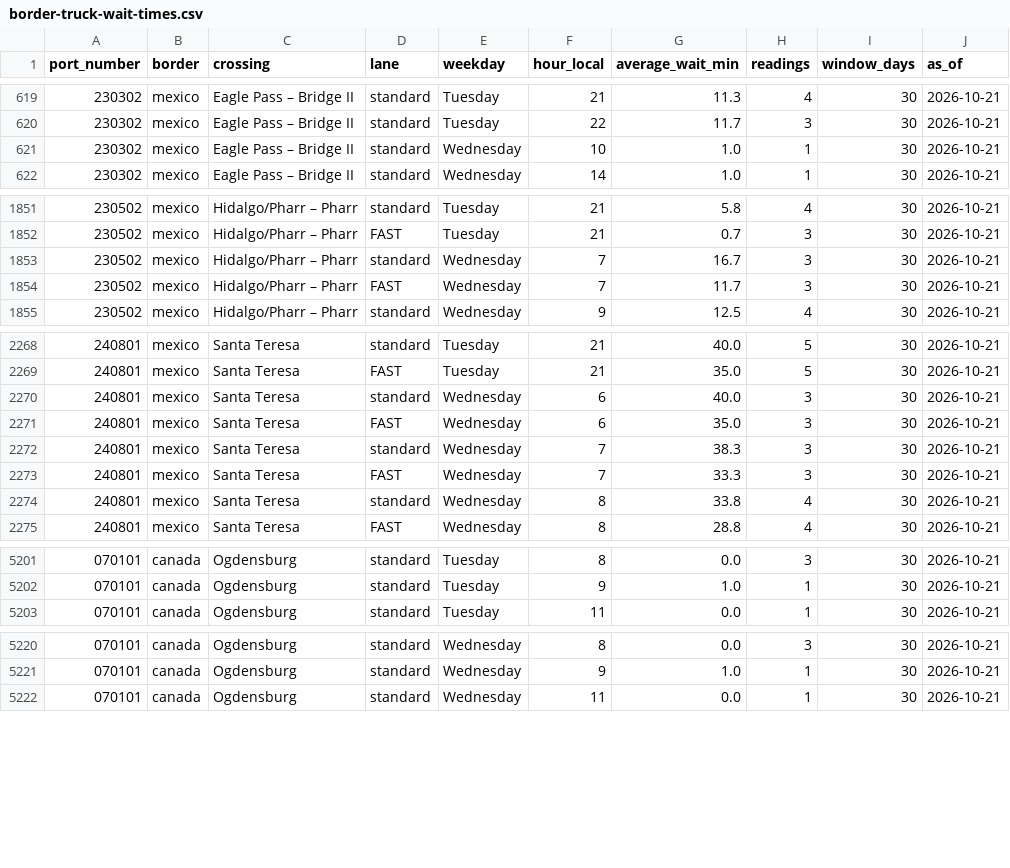
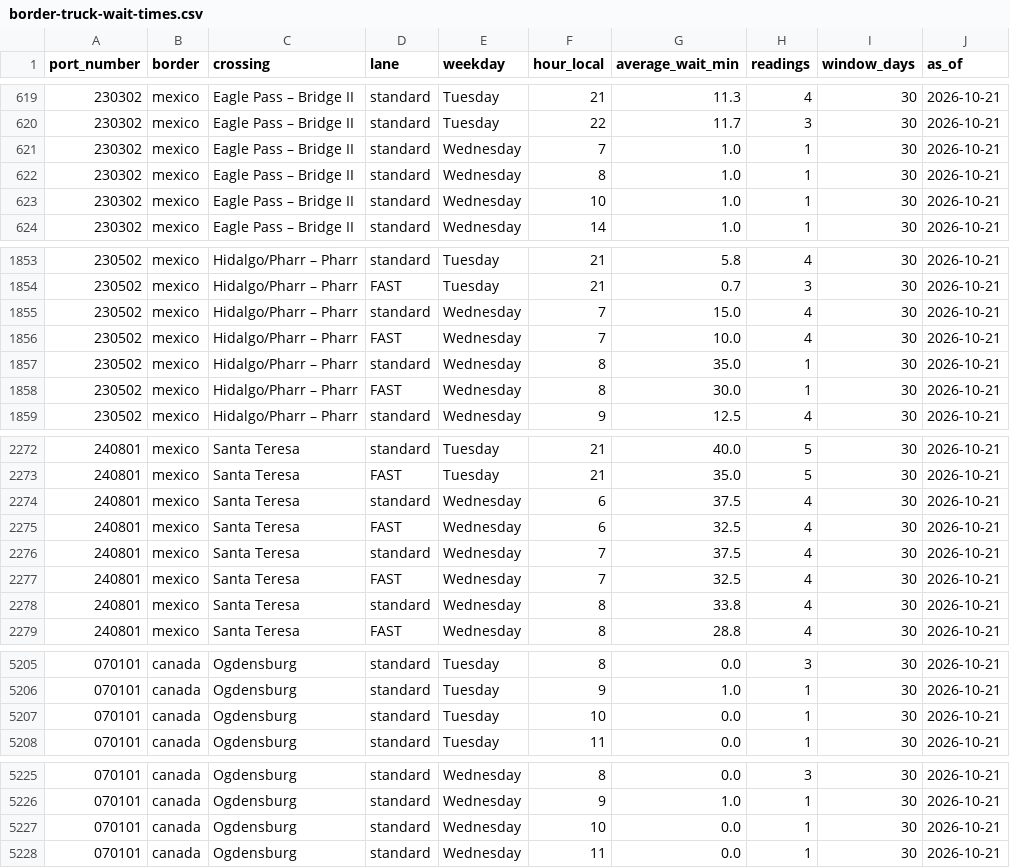
Before and after one commit to JuanTorresMI/JuanTorresMI.github.io, a CSV file: border-waits/border-truck-wait-times.csv, drawn as a sheet; only a part is shown, gaps mark what is left out; addresses are those after the commit; the diff covers the shown part only; the diff names each change by its address in the sheet, - before the commit and + after, or states it on an @@ line.

```diff
--- a/border-waits/border-truck-wait-times.csv
+++ b/border-waits/border-truck-wait-times.csv
+row 621: 230302 | mexico | Eagle Pass – Bridge II | standard | Wednesday | 7 | 1.0 | 1 | 30 | 2026-10-21
+row 622: 230302 | mexico | Eagle Pass – Bridge II | standard | Wednesday | 8 | 1.0 | 1 | 30 | 2026-10-21
-G1855 (average_wait_min): 16.7
+G1855 (average_wait_min): 15.0
-H1855:H1856 (readings): 3
+H1855:H1856 (readings): 4
-G1856 (average_wait_min): 11.7
+G1856 (average_wait_min): 10.0
+row 1857: 230502 | mexico | Hidalgo/Pharr – Pharr | standard | Wednesday | 8 | 35.0 | 1 | 30 | 2026-10-21
+row 1858: 230502 | mexico | Hidalgo/Pharr – Pharr | FAST | Wednesday | 8 | 30.0 | 1 | 30 | 2026-10-21
-G2274 (average_wait_min): 40.0
+G2274 (average_wait_min): 37.5
-H2274:H2277 (readings): 3
+H2274:H2277 (readings): 4
-G2275 (average_wait_min): 35.0
+G2275 (average_wait_min): 32.5
-G2276 (average_wait_min): 38.3
+G2276 (average_wait_min): 37.5
-G2277 (average_wait_min): 33.3
+G2277 (average_wait_min): 32.5
+row 5207: 070101 | canada | Ogdensburg | standard | Tuesday | 10 | 0.0 | 1 | 30 | 2026-10-21
+row 5227: 070101 | canada | Ogdensburg | standard | Wednesday | 10 | 0.0 | 1 | 30 | 2026-10-21
```
Also changed, not shown: 46 edited cells elsewhere in this file, border-waits/border-truck-wait-readings-2026.csv, 15 other files.
